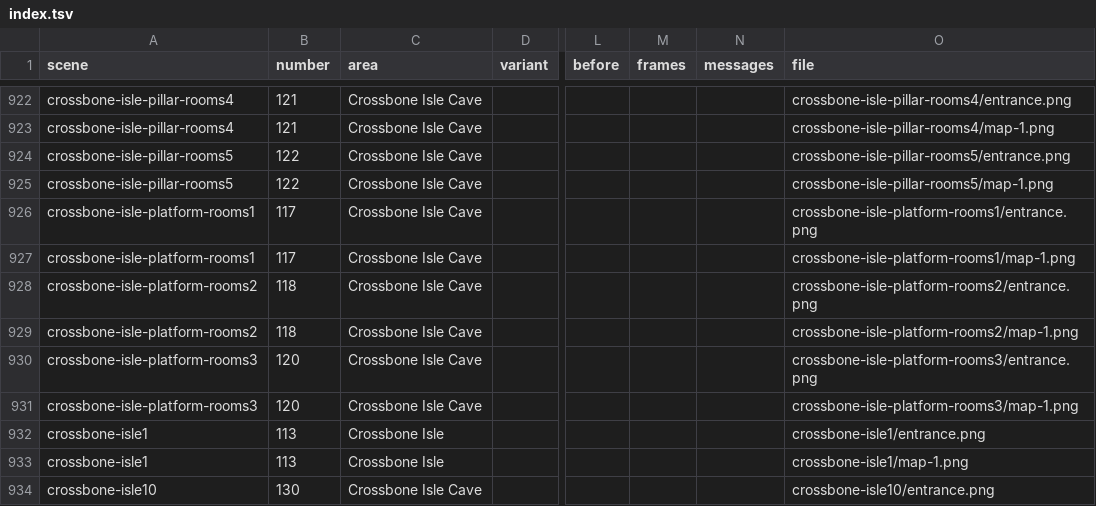
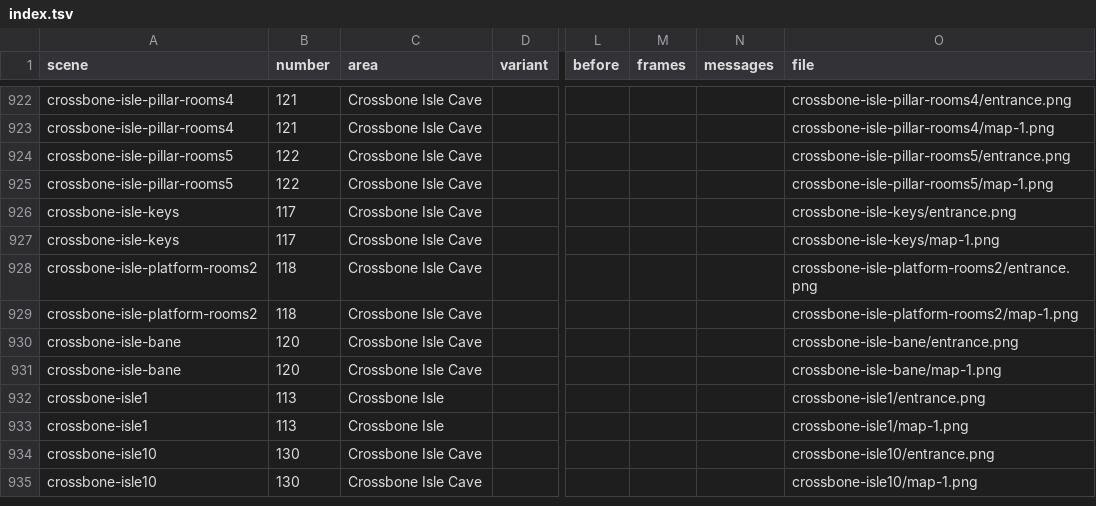
Before and after one commit to PascalPixel/alchemy-docs, a TSV file: public/places/index.tsv, drawn as a sheet; only a part is shown, gaps mark what is left out; the shorter side is filled out with more unchanged rows; the diff names each change by its address in the sheet, - before the commit and + after, or states it on an @@ line.

```diff
--- a/public/places/index.tsv
+++ b/public/places/index.tsv
-A926:A927 (scene): crossbone-isle-platform-rooms1
+A926:A927 (scene): crossbone-isle-keys
-O926 (file): crossbone-isle-platform-rooms1/entrance.png
+O926 (file): crossbone-isle-keys/entrance.png
-O927 (file): crossbone-isle-platform-rooms1/map-1.png
+O927 (file): crossbone-isle-keys/map-1.png
-A930:A931 (scene): crossbone-isle-platform-rooms3
+A930:A931 (scene): crossbone-isle-bane
-O930 (file): crossbone-isle-platform-rooms3/entrance.png
+O930 (file): crossbone-isle-bane/entrance.png
-O931 (file): crossbone-isle-platform-rooms3/map-1.png
+O931 (file): crossbone-isle-bane/map-1.png
```
Also changed, not shown: 1 other file.
